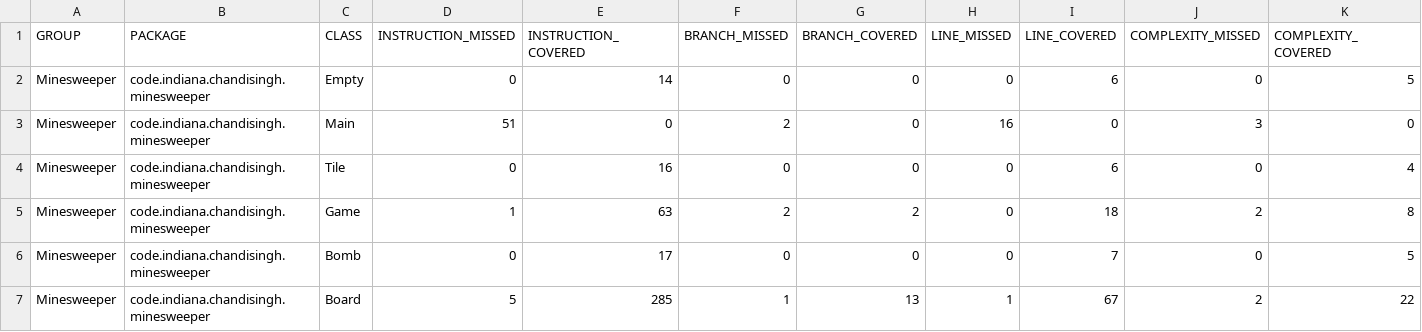
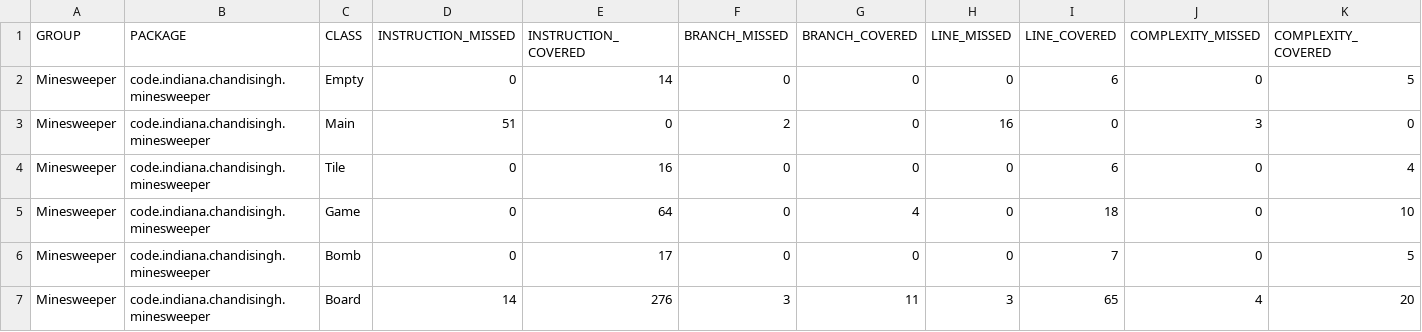
Before and after one commit to IChandisingh/Minesweeper, a CSV file: target/site/jacoco/jacoco.csv, drawn as a sheet; only a part is shown; the diff names each change by its address in the sheet, - before the commit and + after, or states it on an @@ line.

```diff
--- a/target/site/jacoco/jacoco.csv
+++ b/target/site/jacoco/jacoco.csv
-D5 (INSTRUCTION_MISSED): 1
+D5 (INSTRUCTION_MISSED): 0
-E5 (INSTRUCTION_COVERED): 63
+E5 (INSTRUCTION_COVERED): 64
-F5 (BRANCH_MISSED): 2
+F5 (BRANCH_MISSED): 0
-G5 (BRANCH_COVERED): 2
+G5 (BRANCH_COVERED): 4
-J5 (COMPLEXITY_MISSED): 2
+J5 (COMPLEXITY_MISSED): 0
-K5 (COMPLEXITY_COVERED): 8
+K5 (COMPLEXITY_COVERED): 10
-D7 (INSTRUCTION_MISSED): 5
+D7 (INSTRUCTION_MISSED): 14
-E7 (INSTRUCTION_COVERED): 285
+E7 (INSTRUCTION_COVERED): 276
-F7 (BRANCH_MISSED): 1
+F7 (BRANCH_MISSED): 3
-G7 (BRANCH_COVERED): 13
+G7 (BRANCH_COVERED): 11
-H7 (LINE_MISSED): 1
+H7 (LINE_MISSED): 3
-I7 (LINE_COVERED): 67
+I7 (LINE_COVERED): 65
-J7 (COMPLEXITY_MISSED): 2
+J7 (COMPLEXITY_MISSED): 4
-K7 (COMPLEXITY_COVERED): 22
+K7 (COMPLEXITY_COVERED): 20
```
Also changed, not shown: 17 other files.
